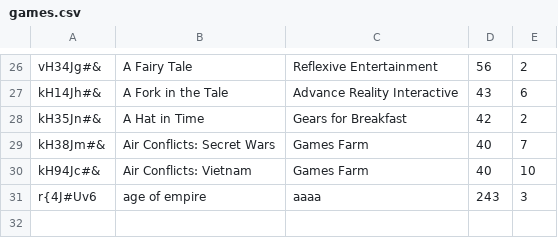
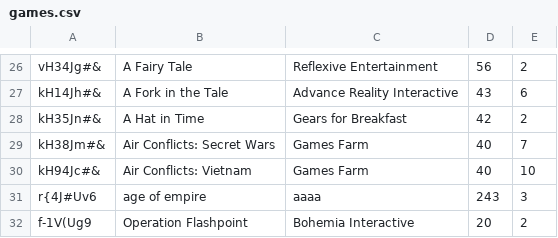
Before and after one commit to JankoPachnik/erp, a CSV file: store/games.csv, drawn as a sheet; only a part is shown, gaps mark what is left out; the diff names each change by its address in the sheet, - before the commit and + after, or states it on an @@ line.

```diff
--- a/store/games.csv
+++ b/store/games.csv
+row 32: f-1V(Ug9 | Operation Flashpoint | Bohemia Interactive | 20 | 2
```
Also changed, not shown: 3 other files.
